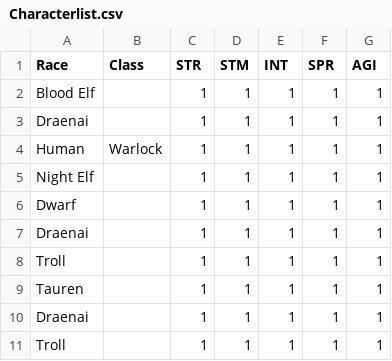
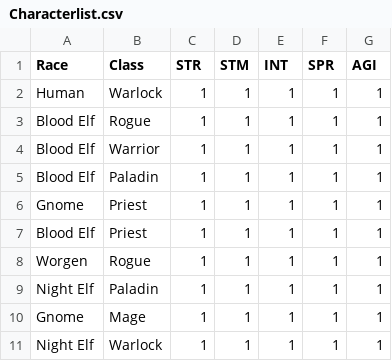
Before and after one commit to SavLef/ProceduralGenerationCharacters, a CSV file: PCG_Character/Characterlist.csv, drawn as a sheet.

```diff
--- a/PCG_Character/Characterlist.csv
+++ b/PCG_Character/Characterlist.csv
@@ -1,11 +1,11 @@
 Race,Class,STR,STM,INT,SPR,AGI
-Blood Elf,,1,1,1,1,1
-Draenai,,1,1,1,1,1
 Human,Warlock,1,1,1,1,1
-Night Elf,,1,1,1,1,1
-Dwarf,,1,1,1,1,1
-Draenai,,1,1,1,1,1
-Troll,,1,1,1,1,1
-Tauren,,1,1,1,1,1
-Draenai,,1,1,1,1,1
-Troll,,1,1,1,1,1
+Blood Elf,Rogue,1,1,1,1,1
+Blood Elf,Warrior,1,1,1,1,1
+Blood Elf,Paladin,1,1,1,1,1
+Gnome,Priest,1,1,1,1,1
+Blood Elf,Priest,1,1,1,1,1
+Worgen,Rogue,1,1,1,1,1
+Night Elf,Paladin,1,1,1,1,1
+Gnome,Mage,1,1,1,1,1
+Night Elf,Warlock,1,1,1,1,1
```
Also changed, not shown: PCG_Character/Database.csv, 14 other files.
